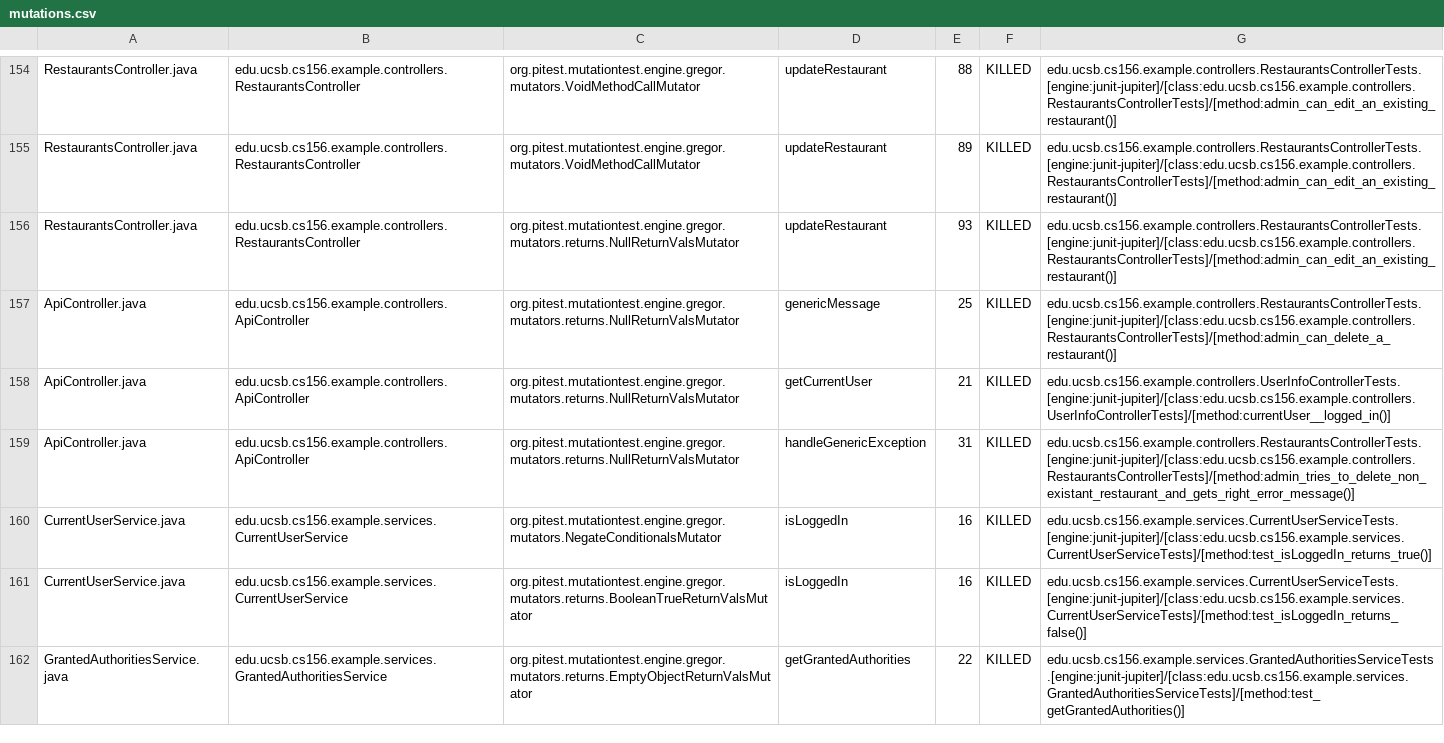
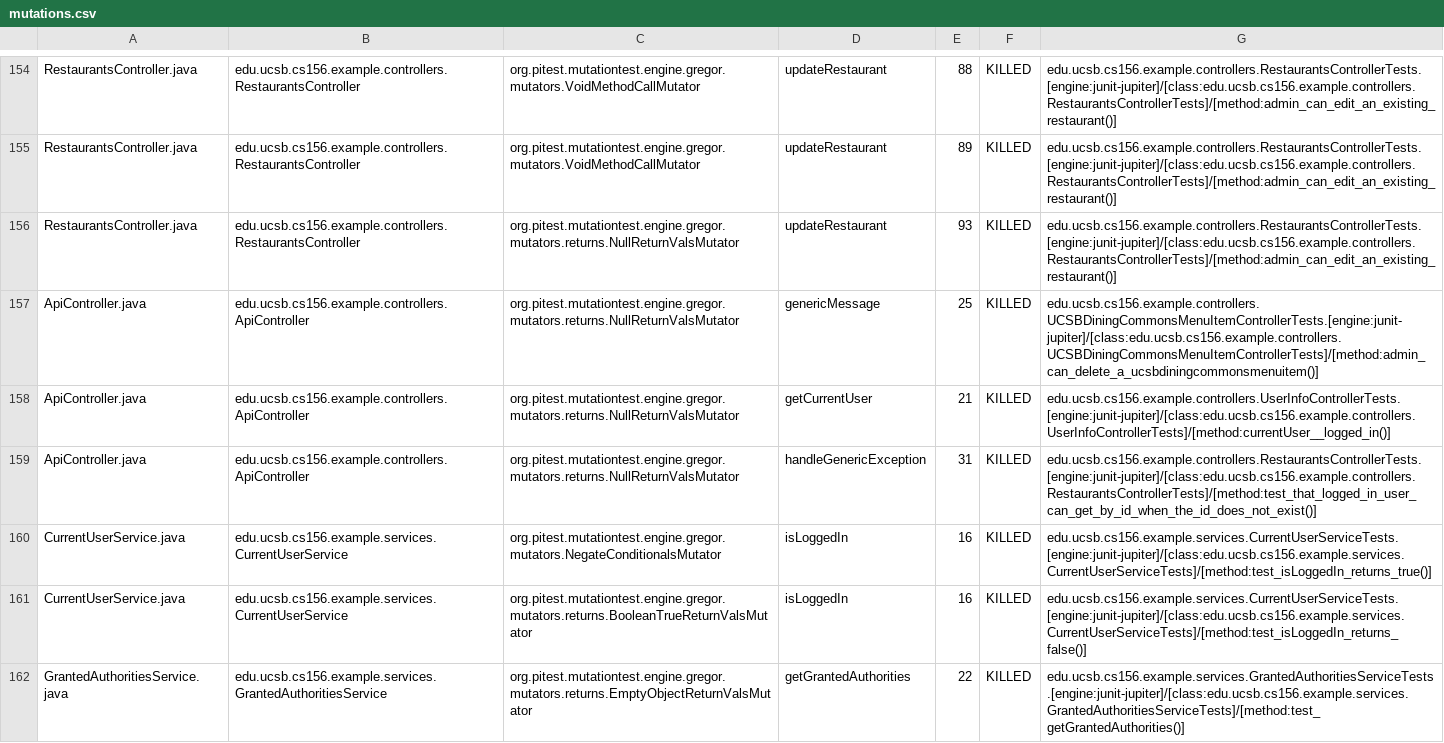
Before and after one commit to ucsb-cs156-w24/team03-w24-7pm-3, a CSV file: prs/99/pitest/mutations.csv, drawn as a sheet; only a part is shown, gaps mark what is left out.

Commit message:
Deploying to gh-pages from @ ucsb-cs156-w24/team03-w24-7pm-3@bed8d481834aaf0fb96bb81cdb3880d6858b45a1 🚀

```diff
--- a/prs/99/pitest/mutations.csv
+++ b/prs/99/pitest/mutations.csv
@@ -156,5 +156,5 @@ RestaurantsController.java,edu.ucsb.cs156.example.controllers.RestaurantsControl
 RestaurantsController.java,edu.ucsb.cs156.example.controllers.RestaurantsController,org.pitest.mutationtest.engine.gregor.mutators.returns.NullReturnValsMutator,updateRestaurant,93,KILLED,edu.ucsb.cs156.example.controllers.RestaurantsControllerTests.[engine:junit-jupiter]/[class:edu.ucsb.cs156.example.controllers.RestaurantsControllerTests]/[method:admin_can_edit_an_existing_restaurant()]
-ApiController.java,edu.ucsb.cs156.example.controllers.ApiController,org.pitest.mutationtest.engine.gregor.mutators.returns.NullReturnValsMutator,genericMessage,25,KILLED,edu.ucsb.cs156.example.controllers.RestaurantsControllerTests.[engine:junit-jupiter]/[class:edu.ucsb.cs156.example.controllers.RestaurantsControllerTests]/[method:admin_can_delete_a_restaurant()]
+ApiController.java,edu.ucsb.cs156.example.controllers.ApiController,org.pitest.mutationtest.engine.gregor.mutators.returns.NullReturnValsMutator,genericMessage,25,KILLED,edu.ucsb.cs156.example.controllers.UCSBDiningCommonsMenuItemControllerTests.[engine:junit-jupiter]/[class:edu.ucsb.cs156.example.controllers.UCSBDiningCommonsMenuItemControllerTests]/[method:admin_can_delete_a_ucsbdiningcommonsmenuitem()]
 ApiController.java,edu.ucsb.cs156.example.controllers.ApiController,org.pitest.mutationtest.engine.gregor.mutators.returns.NullReturnValsMutator,getCurrentUser,21,KILLED,edu.ucsb.cs156.example.controllers.UserInfoControllerTests.[engine:junit-jupiter]/[class:edu.ucsb.cs156.example.controllers.UserInfoControllerTests]/[method:currentUser__logged_in()]
-ApiController.java,edu.ucsb.cs156.example.controllers.ApiController,org.pitest.mutationtest.engine.gregor.mutators.returns.NullReturnValsMutator,handleGenericException,31,KILLED,edu.ucsb.cs156.example.controllers.RestaurantsControllerTests.[engine:junit-jupiter]/[class:edu.ucsb.cs156.example.controllers.RestaurantsControllerTests]/[method:admin_tries_to_delete_non_existant_restaurant_and_gets_right_error_message()]
+ApiController.java,edu.ucsb.cs156.example.controllers.ApiController,org.pitest.mutationtest.engine.gregor.mutators.returns.NullReturnValsMutator,handleGenericException,31,KILLED,edu.ucsb.cs156.example.controllers.RestaurantsControllerTests.[engine:junit-jupiter]/[class:edu.ucsb.cs156.example.controllers.RestaurantsControllerTests]/[method:test_that_logged_in_user_can_get_by_id_when_the_id_does_not_exist()]
 CurrentUserService.java,edu.ucsb.cs156.example.services.CurrentUserService,org.pitest.mutationtest.engine.gregor.mutators.NegateConditionalsMutator,isLoggedIn,16,KILLED,edu.ucsb.cs156.example.services.CurrentUserServiceTests.[engine:junit-jupiter]/[class:edu.ucsb.cs156.example.services.CurrentUserServiceTests]/[method:test_isLoggedIn_returns_true()]
```
Also changed, not shown: 18 other files.
